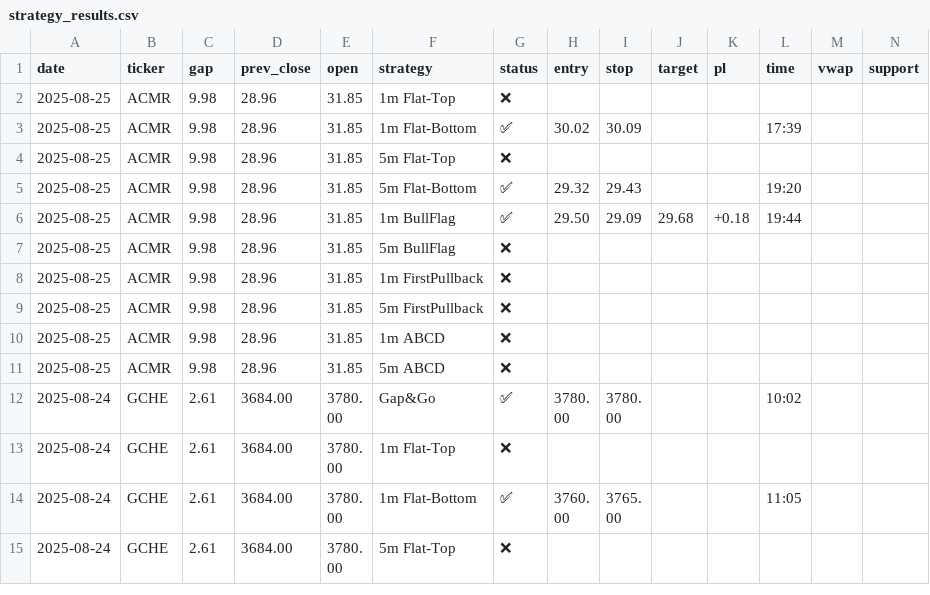
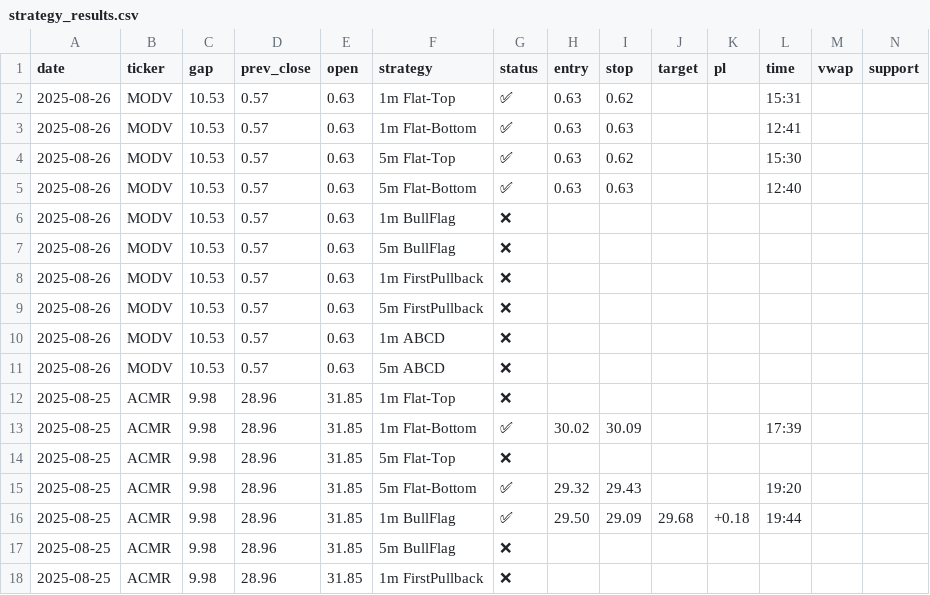
Before and after one commit to trade-stasvinokur/momentum-strategy-cameron, a CSV file: reports/strategy_results.csv, drawn as a sheet; only a part is shown; the shorter side is filled out with more unchanged rows; rows hold the shown columns only; the diff names each change by its address in the sheet, - before the commit and + after, or states it on an @@ line.

```diff
--- a/reports/strategy_results.csv
+++ b/reports/strategy_results.csv
+row 2: 2025-08-26 | MODV | 10.53 | 0.57 | 0.63 | 1m Flat-Top | ✅ | 0.63 | 0.62 |  |  | 15:31
+row 3: 2025-08-26 | MODV | 10.53 | 0.57 | 0.63 | 1m Flat-Bottom | ✅ | 0.63 | 0.63 |  |  | 12:41
+row 4: 2025-08-26 | MODV | 10.53 | 0.57 | 0.63 | 5m Flat-Top | ✅ | 0.63 | 0.62 |  |  | 15:30
+row 5: 2025-08-26 | MODV | 10.53 | 0.57 | 0.63 | 5m Flat-Bottom | ✅ | 0.63 | 0.63 |  |  | 12:40
+row 6: 2025-08-26 | MODV | 10.53 | 0.57 | 0.63 | 1m BullFlag | ❌
+row 7: 2025-08-26 | MODV | 10.53 | 0.57 | 0.63 | 5m BullFlag | ❌
+row 8: 2025-08-26 | MODV | 10.53 | 0.57 | 0.63 | 1m FirstPullback | ❌
+row 9: 2025-08-26 | MODV | 10.53 | 0.57 | 0.63 | 5m FirstPullback | ❌
+row 10: 2025-08-26 | MODV | 10.53 | 0.57 | 0.63 | 1m ABCD | ❌
+row 11: 2025-08-26 | MODV | 10.53 | 0.57 | 0.63 | 5m ABCD | ❌
```
